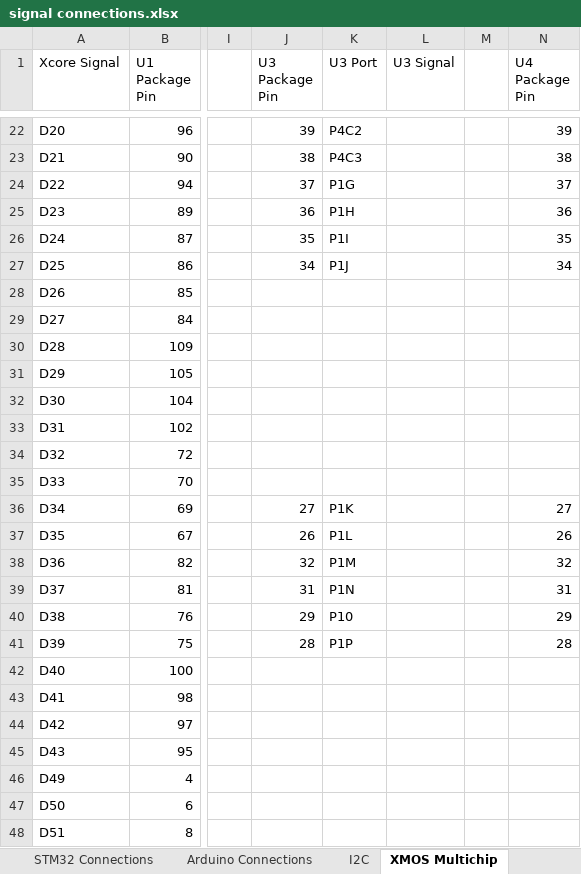
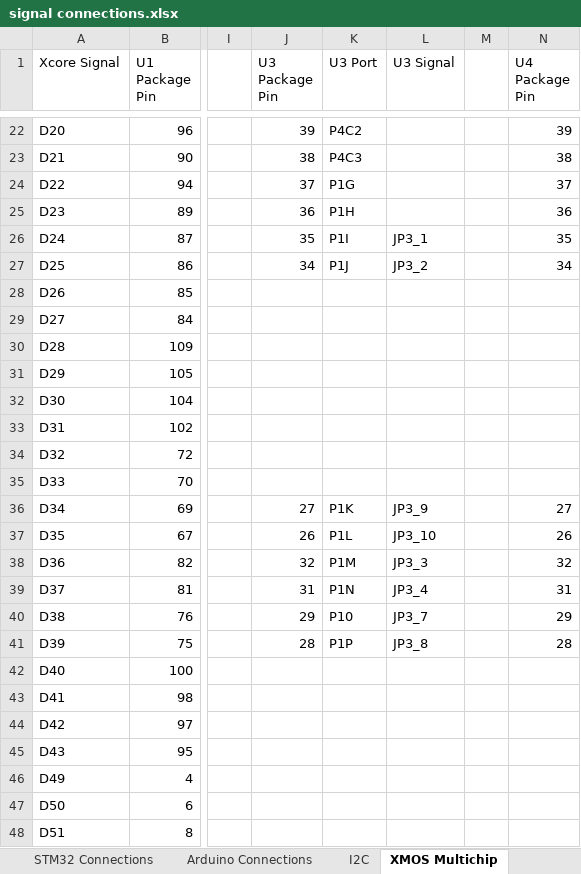
Before and after one commit to jbaker0428/Unified-Robotics-Development-Board, an Excel workbook: Documentation/signal connections.xlsx, sheet XMOS Multichip, drawn as a sheet; only a part is shown, gaps mark what is left out; values as stored, in another font and other column widths than the file's, no borders; the diff names each change by its address in the sheet, - before the commit and + after, or states it on an @@ line.

Commit message:
JP3 signals connected to U3.
Signed-off-by: Joe Baker <jbaker0428@gmail.com>

```diff
--- a/Documentation/signal connections.xlsx (sheet XMOS Multichip)
+++ b/Documentation/signal connections.xlsx (sheet XMOS Multichip)
-L26 (U3 Signal): (empty)
+L26 (U3 Signal): JP3_1
-L27 (U3 Signal): (empty)
+L27 (U3 Signal): JP3_2
-L36 (U3 Signal): (empty)
+L36 (U3 Signal): JP3_9
-L37 (U3 Signal): (empty)
+L37 (U3 Signal): JP3_10
-L38 (U3 Signal): (empty)
+L38 (U3 Signal): JP3_3
-L39 (U3 Signal): (empty)
+L39 (U3 Signal): JP3_4
-L40 (U3 Signal): (empty)
+L40 (U3 Signal): JP3_7
-L41 (U3 Signal): (empty)
+L41 (U3 Signal): JP3_8
```
Also changed, not shown: 2 other files.
